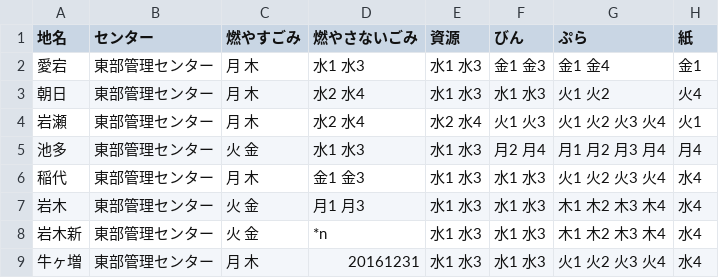
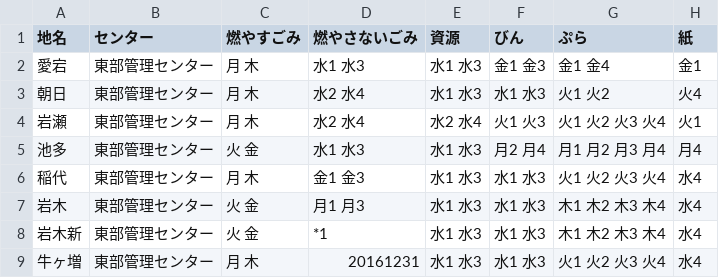
Before and after one commit to inoinotantan/5374, a CSV file: data/area_days.csv, drawn as a sheet.

Commit message:
Update area_days.csv

```diff
--- a/data/area_days.csv
+++ b/data/area_days.csv
@@ -7,3 +7,3 @@
 岩木,東部管理センター,火 金,月1 月3,水1 水3,水1 水3,木1 木2 木3 木4,水4
-岩木新,東部管理センター,火 金,*n,水1 水3,水1 水3,木1 木2 木3 木4,水4
+岩木新,東部管理センター,火 金,*1,水1 水3,水1 水3,木1 木2 木3 木4,水4
 牛ヶ増,東部管理センター,月 木,20161231,水1 水3,水1 水3,火1 火2 火3 火4,水4
```
